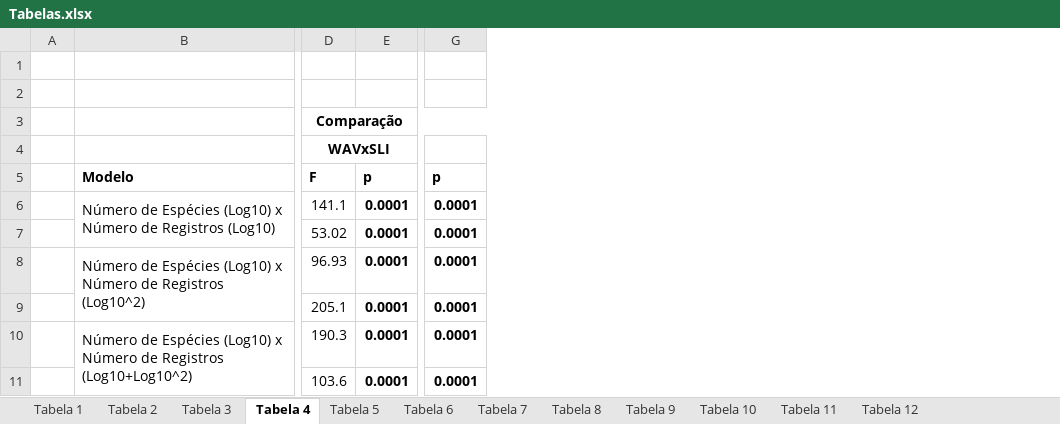
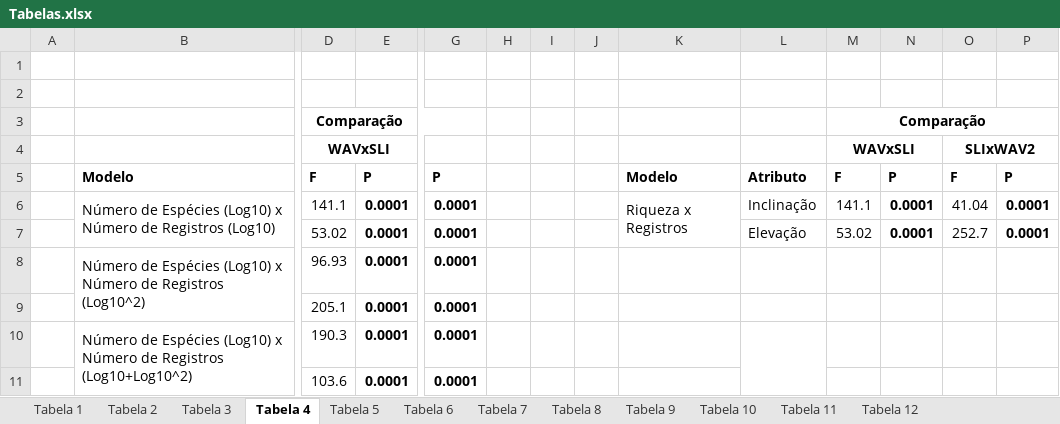
Before and after one commit to bfaria1/ProjWAVpt1, an Excel workbook: Relatório Final/Tabelas/Tabelas.xlsx, sheet Tabela 4, drawn as a sheet; only a part is shown, gaps mark what is left out; values as stored, in another font and other column widths than the file's, no borders; the diff names each change by its address in the sheet, - before the commit and + after, or states it on an @@ line.

```diff
--- a/Relatório Final/Tabelas/Tabelas.xlsx (sheet Tabela 4)
+++ b/Relatório Final/Tabelas/Tabelas.xlsx (sheet Tabela 4)
+column H, empty
+column I, empty
+column J, empty
+column K, rows 5-6: Modelo | Riqueza x Registros
+column L, rows 5-7: Atributo | Inclinação | Elevação
+column M, rows 3-7: Comparação | WAVxSLI | F | 141.1 | 53.02
+column N, rows 5-7: P | 0.0001 | 0.0001
+column O, rows 4-7: SLIxWAV2 | F | 41.04 | 252.7
+column P, rows 5-7: P | 0.0001 | 0.0001
-E5: p
+E5: P
-G5: p
+G5: P
```
Also changed, not shown: sheet Tabela 11, sheet Tabela 12, sheet Tabela 9, sheet Tabela 3, sheet Tabela 7, sheet Tabela 8, 4 more sheets, 1 other file.
